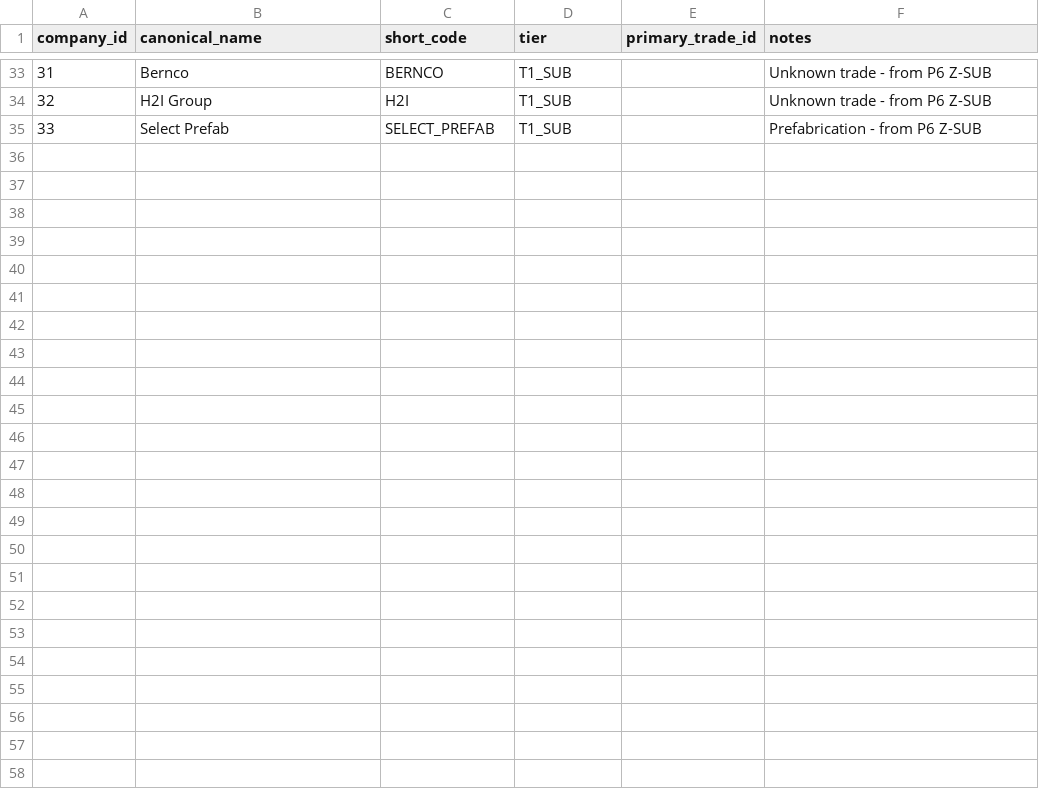
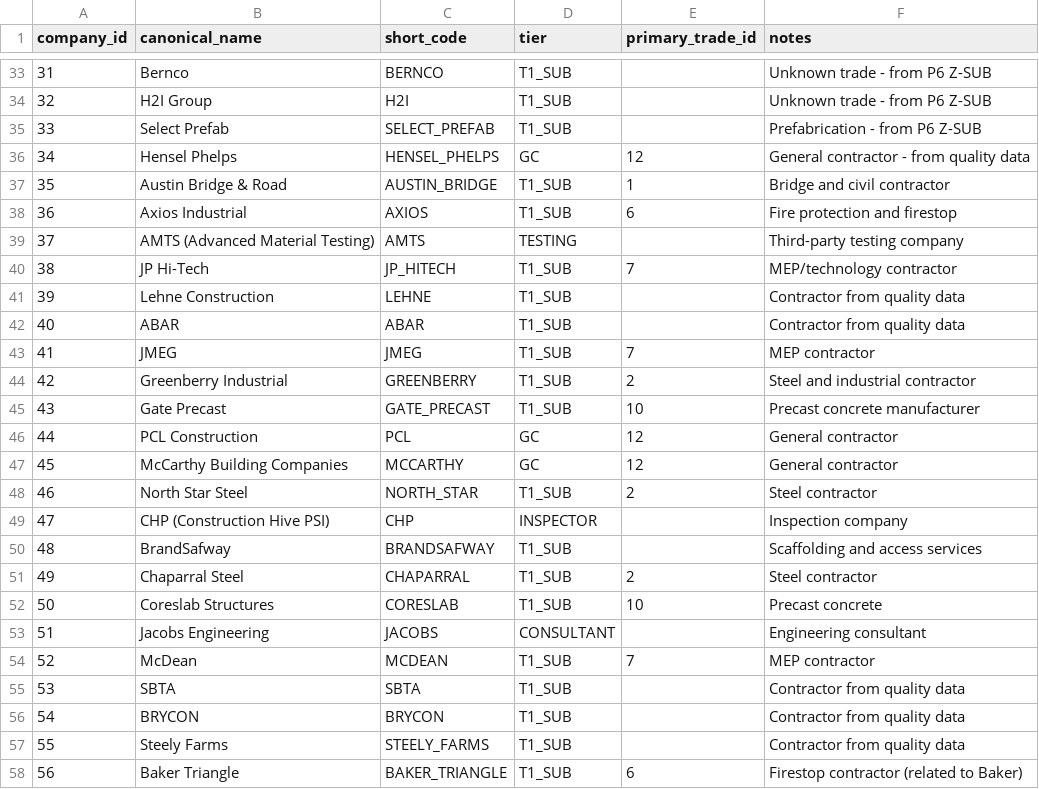
Before and after one commit to pcurielatmxi/samsung-project, a CSV file: scripts/integrated_analysis/dimensions/dim_company.csv, drawn as a sheet; only a part is shown, gaps mark what is left out; the diff names each change by its address in the sheet, - before the commit and + after, or states it on an @@ line.

```diff
--- a/scripts/integrated_analysis/dimensions/dim_company.csv
+++ b/scripts/integrated_analysis/dimensions/dim_company.csv
+row 36: 34 | Hensel Phelps | HENSEL_PHELPS | GC | 12 | General contractor - from quality data
+row 37: 35 | Austin Bridge & Road | AUSTIN_BRIDGE | T1_SUB | 1 | Bridge and civil contractor
+row 38: 36 | Axios Industrial | AXIOS | T1_SUB | 6 | Fire protection and firestop
+row 39: 37 | AMTS (Advanced Material Testing) | AMTS | TESTING |  | Third-party testing company
+row 40: 38 | JP Hi-Tech | JP_HITECH | T1_SUB | 7 | MEP/technology contractor
+row 41: 39 | Lehne Construction | LEHNE | T1_SUB |  | Contractor from quality data
+row 42: 40 | ABAR | ABAR | T1_SUB |  | Contractor from quality data
+row 43: 41 | JMEG | JMEG | T1_SUB | 7 | MEP contractor
+row 44: 42 | Greenberry Industrial | GREENBERRY | T1_SUB | 2 | Steel and industrial contractor
+row 45: 43 | Gate Precast | GATE_PRECAST | T1_SUB | 10 | Precast concrete manufacturer
+row 46: 44 | PCL Construction | PCL | GC | 12 | General contractor
+row 47: 45 | McCarthy Building Companies | MCCARTHY | GC | 12 | General contractor
+row 48: 46 | North Star Steel | NORTH_STAR | T1_SUB | 2 | Steel contractor
+row 49: 47 | CHP (Construction Hive PSI) | CHP | INSPECTOR |  | Inspection company
+row 50: 48 | BrandSafway | BRANDSAFWAY | T1_SUB |  | Scaffolding and access services
+row 51: 49 | Chaparral Steel | CHAPARRAL | T1_SUB | 2 | Steel contractor
+row 52: 50 | Coreslab Structures | CORESLAB | T1_SUB | 10 | Precast concrete
+row 53: 51 | Jacobs Engineering | JACOBS | CONSULTANT |  | Engineering consultant
+row 54: 52 | McDean | MCDEAN | T1_SUB | 7 | MEP contractor
+row 55: 53 | SBTA | SBTA | T1_SUB |  | Contractor from quality data
+row 56: 54 | BRYCON | BRYCON | T1_SUB |  | Contractor from quality data
+row 57: 55 | Steely Farms | STEELY_FARMS | T1_SUB |  | Contractor from quality data
+row 58: 56 | Baker Triangle | BAKER_TRIANGLE | T1_SUB | 6 | Firestop contractor (related to Baker)
```
Also changed, not shown: scripts/integrated_analysis/mappings/map_company_aliases.csv, 5 other files.
